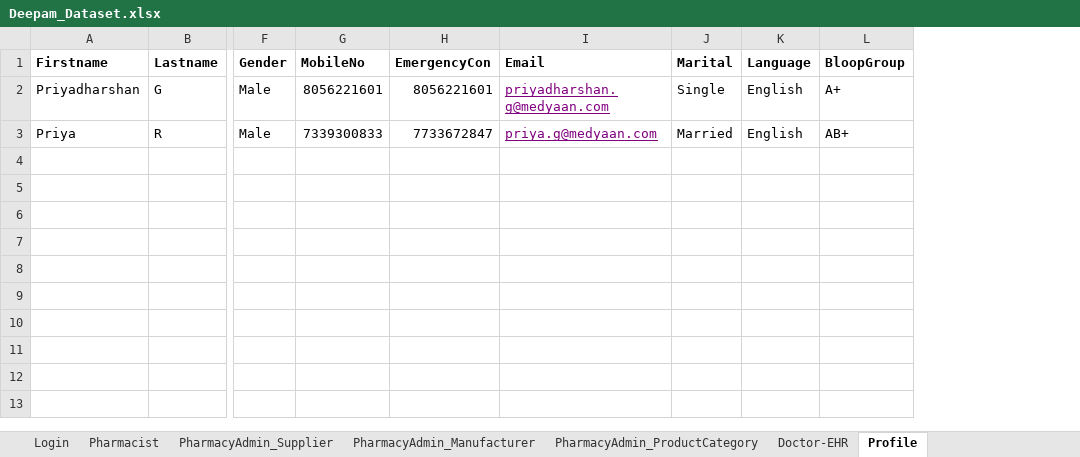
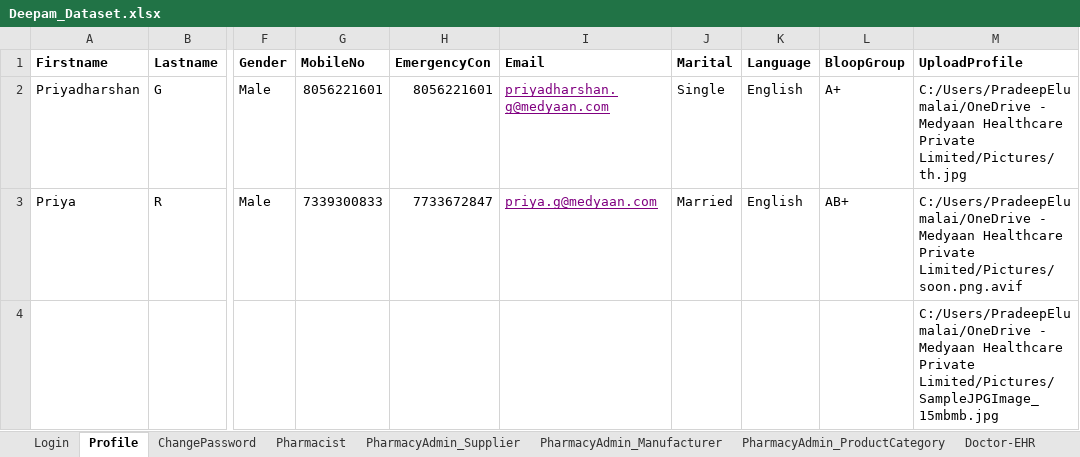
Before and after one commit to RajiLaks/Deepam-Automation, an Excel workbook: Utils/Deepam_Dataset.xlsx, sheet Profile, drawn as a sheet; only a part is shown, gaps mark what is left out; values as stored, in another font and other column widths than the file's, no borders; rows hold the shown columns only; the diff names each change by its address in the sheet, - before the commit and + after, or states it on an @@ line.

```diff
--- a/Utils/Deepam_Dataset.xlsx (sheet Profile)
+++ b/Utils/Deepam_Dataset.xlsx (sheet Profile)
+sheet tab: ChangePassword
@@ sheet tab order changed: Login | Profile | ChangePassword | Pharmacist | PharmacyAdmin_Supplier | PharmacyAdmin_Manufacturer | PharmacyAdmin_ProductCategory | Doctor-EHR @@
+column M (UploadProfile), rows 2-3: C:/Users/PradeepElumalai/OneDrive - Medyaan Healthcare Private Limited/Pictures/th.jpg | C:/Users/PradeepElumalai/OneDrive - Medyaan Healthcare Private Limited/Pictures/soon.png.avif
+row 4:  |  |  |  |  |  |  |  |  | C:/Users/PradeepElumalai/OneDrive - Medyaan Healthcare Private Limited/Pictures/SampleJPGImage_15mbmb.jpg
```
Also changed, not shown: sheet Login, 4 other files.
